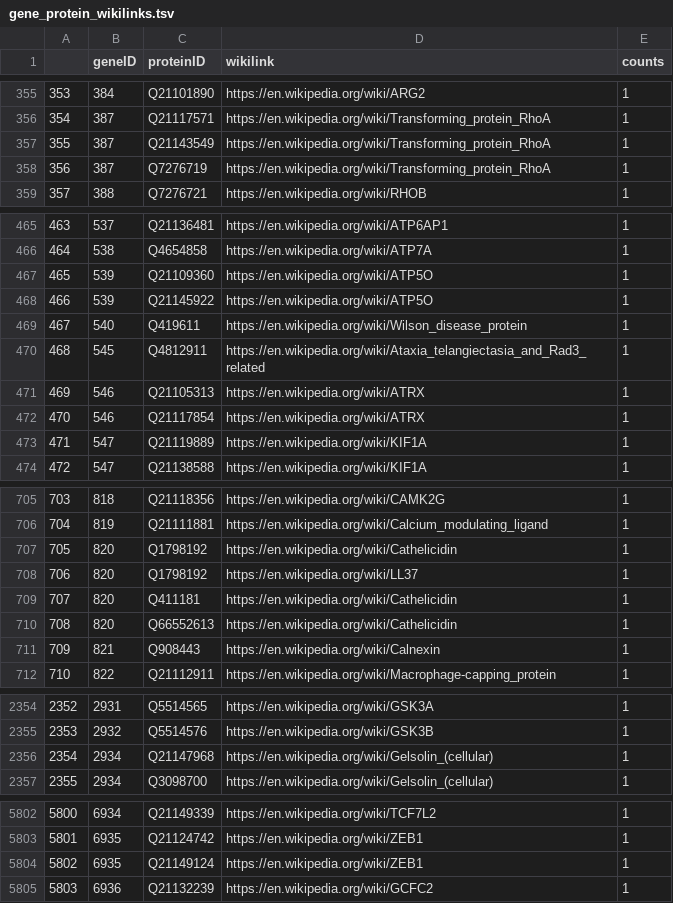
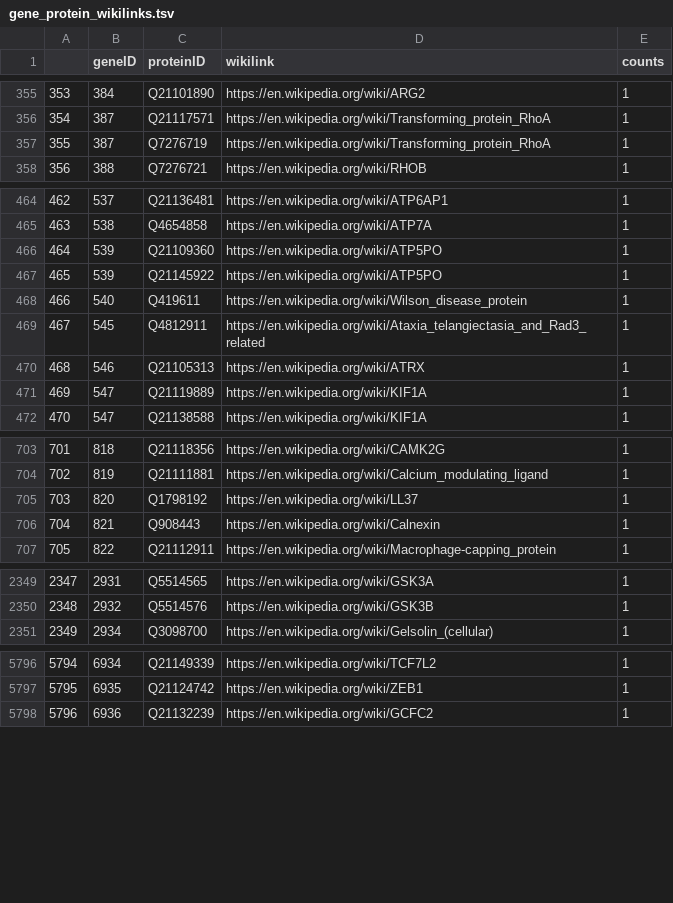
Before and after one commit to gtsueng/GeneWikiReviewPrioritization, a TSV file: data/gene_protein_wikilinks.tsv, drawn as a sheet; only a part is shown, gaps mark what is left out; removed rows and columns are numbered as before the commit, all else as after; the diff covers the shown part only; the diff names each change by its address in the sheet, - before the commit and + after, or states it on an @@ line.

Commit message:
add prioritization data and script

```diff
--- a/data/gene_protein_wikilinks.tsv
+++ b/data/gene_protein_wikilinks.tsv
-row 357: 355 | 387 | Q21143549 | https://en.wikipedia.org/wiki/Transforming_protein_RhoA | 1
@@ column A renumbered from row 357 down @@
-D466:D467 (wikilink): https://en.wikipedia.org/wiki/ATP5O
+D466:D467 (wikilink): https://en.wikipedia.org/wiki/ATP5PO
-row 472: 470 | 546 | Q21117854 | https://en.wikipedia.org/wiki/ATRX | 1
-row 707: 705 | 820 | Q1798192 | https://en.wikipedia.org/wiki/Cathelicidin | 1
-row 709: 707 | 820 | Q411181 | https://en.wikipedia.org/wiki/Cathelicidin | 1
-row 710: 708 | 820 | Q66552613 | https://en.wikipedia.org/wiki/Cathelicidin | 1
-row 2356: 2354 | 2934 | Q21147968 | https://en.wikipedia.org/wiki/Gelsolin_(cellular) | 1
-row 5804: 5802 | 6935 | Q21149124 | https://en.wikipedia.org/wiki/ZEB1 | 1
```
Also changed, not shown: 2 added rows, 5 removed rows and 27 edited cells elsewhere in this file, data/gene_wiki_vol_info.tsv, data/genes_no_wiki.tsv, 14 other files.
